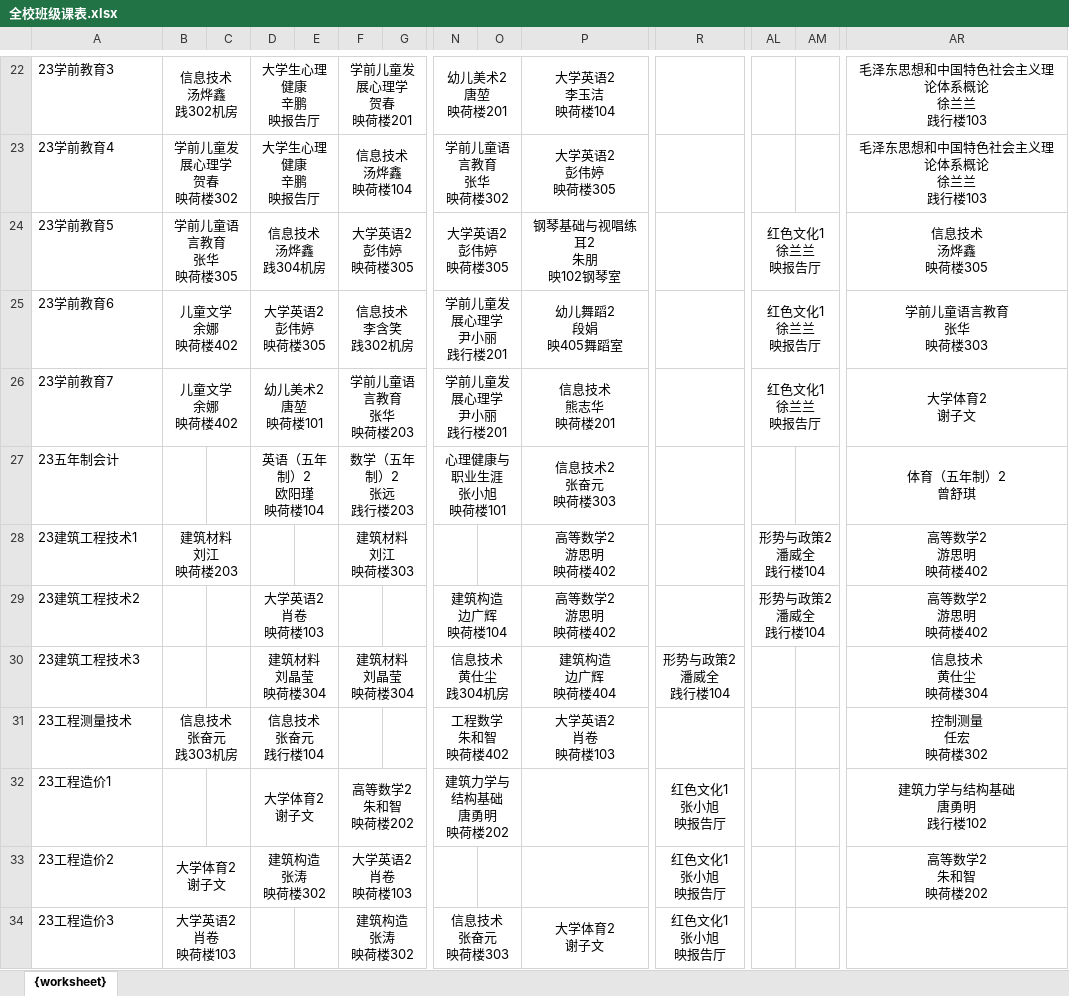
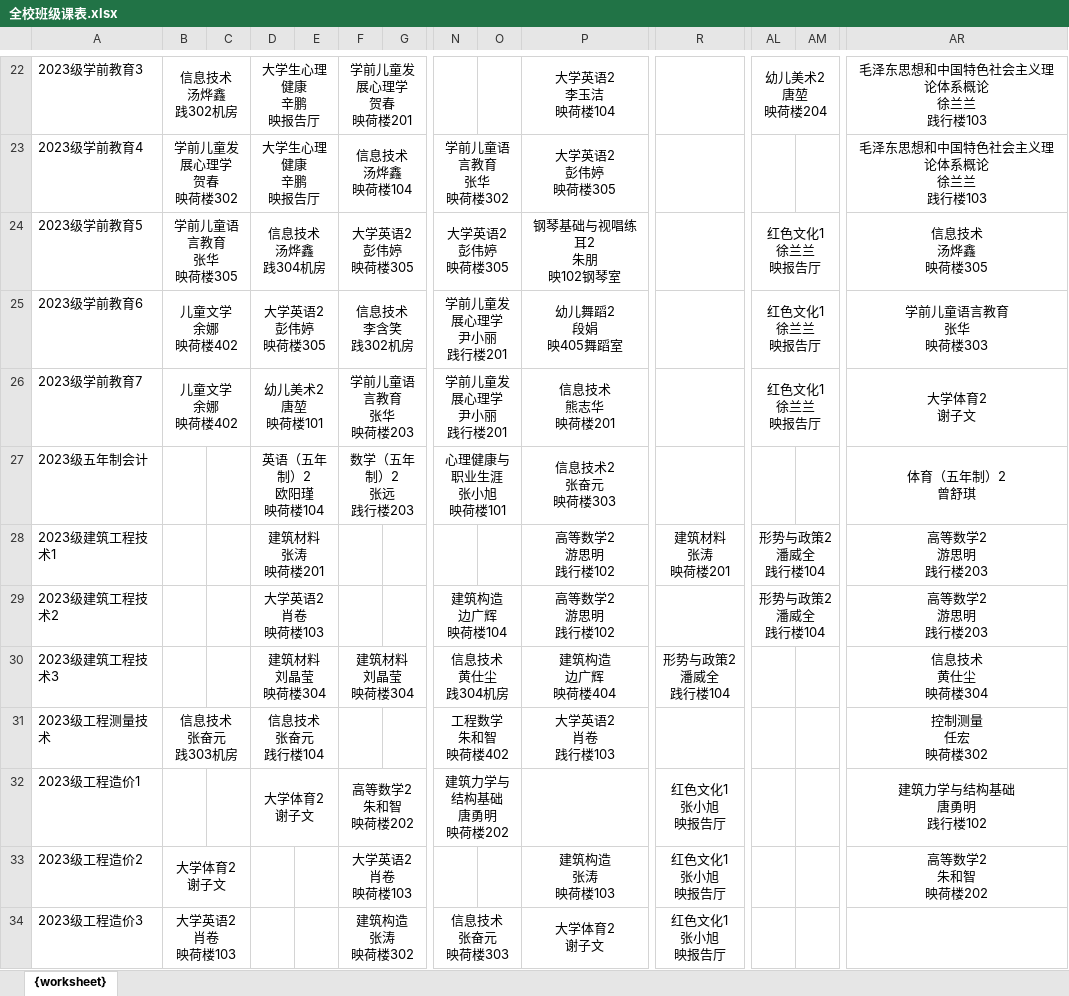
Before and after one commit to LiXingA/Java-lecture, an Excel workbook: 全校班级课表.xlsx, sheet {worksheet}, drawn as a sheet; only a part is shown, gaps mark what is left out; values as stored, in another font and other column widths than the file's, no borders; ↵ is a line break in a cell; the diff covers the shown part only; the diff names each change by its address in the sheet, - before the commit and + after, or states it on an @@ line.

```diff
--- a/全校班级课表.xlsx (sheet {worksheet})
+++ b/全校班级课表.xlsx (sheet {worksheet})
-A22: 23学前教育3
+A22: 2023级学前教育3
-N22: 幼儿美术2 ↵ 唐堃 ↵ 映荷楼201
+N22: (empty)
-N22:O22 merged
-AL22: (empty)
+AL22: 幼儿美术2 ↵ 唐堃 ↵ 映荷楼204
+AL22:AM22 merged
-A23: 23学前教育4
+A23: 2023级学前教育4
-A24: 23学前教育5
+A24: 2023级学前教育5
-A25: 23学前教育6
+A25: 2023级学前教育6
-A26: 23学前教育7
+A26: 2023级学前教育7
-A27: 23五年制会计
+A27: 2023级五年制会计
-A28: 23建筑工程技术1
+A28: 2023级建筑工程技术1
-B28: 建筑材料 ↵ 刘江 ↵ 映荷楼203
+B28: (empty)
-B28:C28 merged
-D28: (empty)
+D28: 建筑材料 ↵ 张涛 ↵ 映荷楼201
+D28:E28 merged
-F28: 建筑材料 ↵ 刘江 ↵ 映荷楼303
+F28: (empty)
-F28:G28 merged
-P28:P29: 高等数学2 ↵ 游思明 ↵ 映荷楼402
+P28:P29: 高等数学2 ↵ 游思明 ↵ 践行楼102
-R28: (empty)
+R28: 建筑材料 ↵ 张涛 ↵ 映荷楼201
+R28:S28 merged
-AR28:AR29: 高等数学2 ↵ 游思明 ↵ 映荷楼402
+AR28:AR29: 高等数学2 ↵ 游思明 ↵ 践行楼203
-A29: 23建筑工程技术2
+A29: 2023级建筑工程技术2
-A30: 23建筑工程技术3
+A30: 2023级建筑工程技术3
-A31: 23工程测量技术
+A31: 2023级工程测量技术
-P31: 大学英语2 ↵ 肖卷 ↵ 映荷楼103
+P31: 大学英语2 ↵ 肖卷 ↵ 践行楼103
-A32: 23工程造价1
+A32: 2023级工程造价1
-A33: 23工程造价2
+A33: 2023级工程造价2
-D33: 建筑构造 ↵ 张涛 ↵ 映荷楼302
+D33: (empty)
-D33:E33 merged
-P33: (empty)
+P33: 建筑构造 ↵ 张涛 ↵ 映荷楼103
+P33:Q33 merged
-A34: 23工程造价3
+A34: 2023级工程造价3
```
Also changed, not shown: 49 edited cells and merged cells elsewhere in this sheet, 12 other files.
